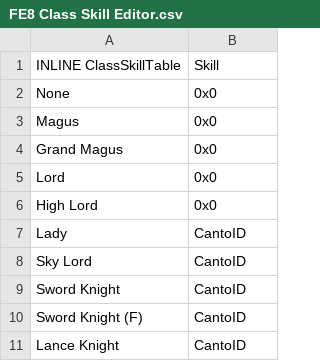
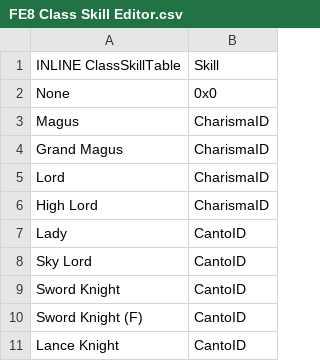
Before and after one commit to Kirbseverywhere/Fire-Emblem-3-Universes, a CSV file: Tables/FE8 Nightmare modules/Skills/FE8 Class Skill Editor.csv, drawn as a sheet; only a part is shown.

Commit message:
Skill revisions
All lords now have Charisma as a class skill, and personals have been updated to either conform with their new preferences or to remove too strong or too weak skills.

```diff
--- a/Tables/FE8 Nightmare modules/Skills/FE8 Class Skill Editor.csv
+++ b/Tables/FE8 Nightmare modules/Skills/FE8 Class Skill Editor.csv
@@ -2,6 +2,6 @@ INLINE ClassSkillTable,Skill
 None,0x0
-Magus,0x0
-Grand Magus,0x0
-Lord,0x0
-High Lord,0x0
+Magus,CharismaID
+Grand Magus,CharismaID
+Lord,CharismaID
+High Lord,CharismaID
 Lady,CantoID
```
Also changed, not shown: Tables/FE8 Nightmare modules/Skills/FE8 Personal Skill Editor.csv, 1 other file.
